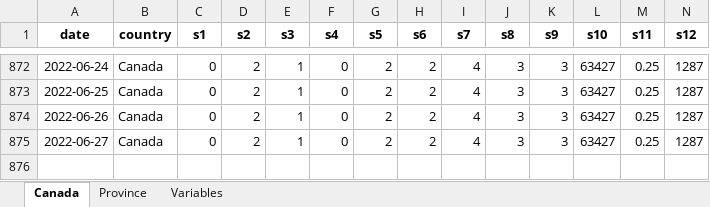
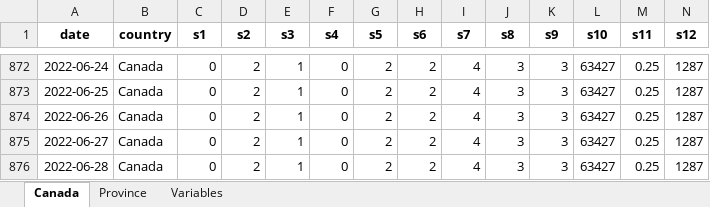
Before and after one commit to minnzc/Canada_COVID19, an Excel workbook: input_data/Govt_Stringency.xlsx, sheet Canada, drawn as a sheet; only a part is shown, gaps mark what is left out; values as stored, in another font and other column widths than the file's, no borders; rows hold the shown columns only; the diff names each change by its address in the sheet, - before the commit and + after, or states it on an @@ line.

```diff
--- a/input_data/Govt_Stringency.xlsx (sheet Canada)
+++ b/input_data/Govt_Stringency.xlsx (sheet Canada)
+row 876: 2022-06-28 | Canada | 0 | 2 | 1 | 0 | 2 | 2 | 4 | 3 | 3 | 63427 | 0.25 | 1287
```
Also changed, not shown: sheet Province, input_data/Govt_Response.xlsx, 17 other files.
